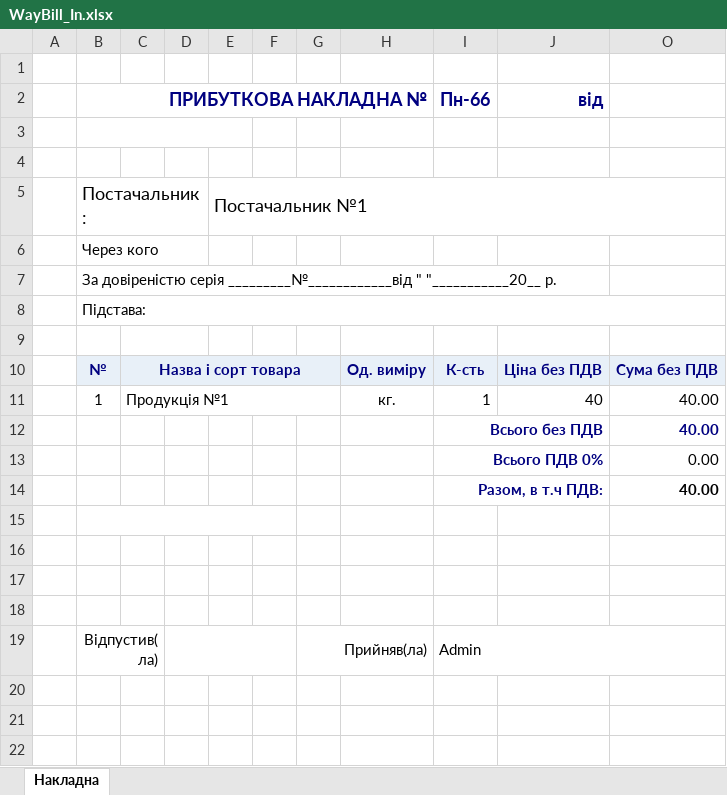
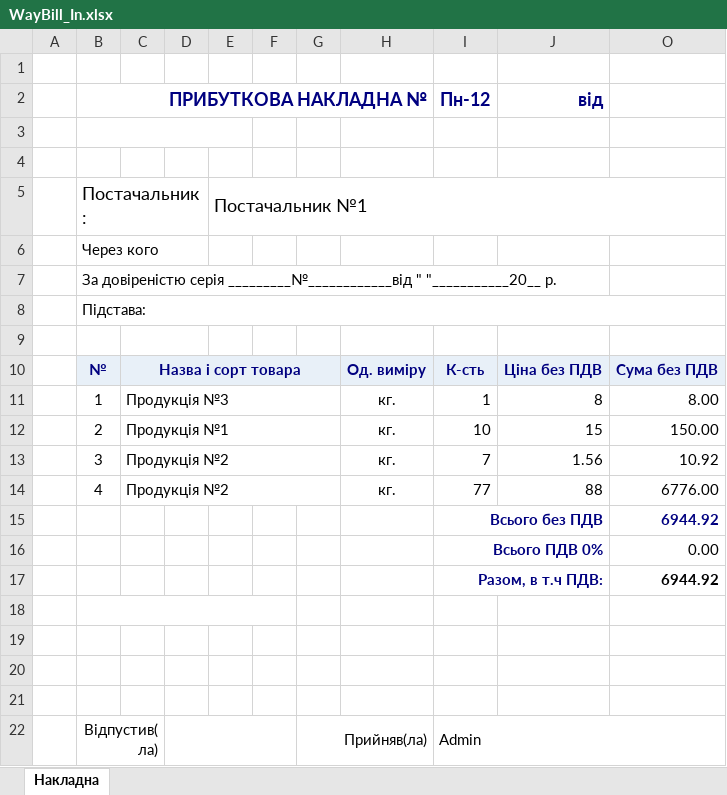
Before and after one commit to sp75/SP-Sklad, an Excel workbook: SP_Sklad/Rep/WayBill_In.xlsx, sheet Накладна, drawn as a sheet; values as stored, in another font and other column widths than the file's, no borders; removed rows and columns are numbered as before the commit, all else as after; the diff names each change by its address in the sheet, - before the commit and + after, or states it on an @@ line.

```diff
--- a/SP_Sklad/Rep/WayBill_In.xlsx (sheet Накладна)
+++ b/SP_Sklad/Rep/WayBill_In.xlsx (sheet Накладна)
-I2: Пн-66
+I2: Пн-12
-C11: Продукція №1
+C11: Продукція №3
-J11 (від): 40
+J11 (від): 8
-O11: 40.00
+O11: 8.00
-row 12:  |  |  |  |  |  |  |  | Всього без ПДВ |  | 40.00
+row 12:  | 2 | Продукція №1 |  |  |  |  | кг. | 10 | 15 | 150.00
+row 13:  | 3 | Продукція №2 |  |  |  |  | кг. | 7 | 1.56 | 10.92
+row 14:  | 4 | Продукція №2 |  |  |  |  | кг. | 77 | 88 | 6776.00
+row 15:  |  |  |  |  |  |  |  | Всього без ПДВ |  | 6944.92
-O17: 40.00
+O17: 6944.92
```
Also changed, not shown: formulas that keep their value, hidden cells, 26 other files.
